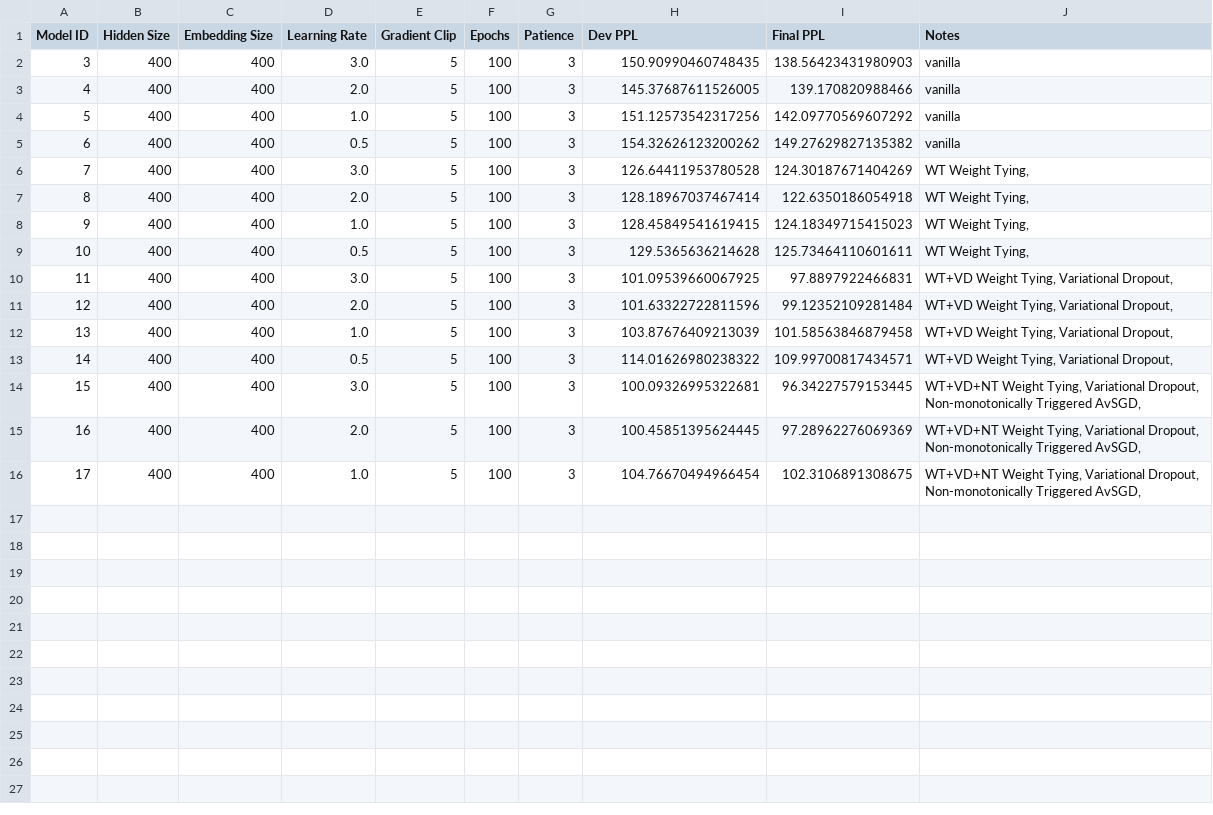
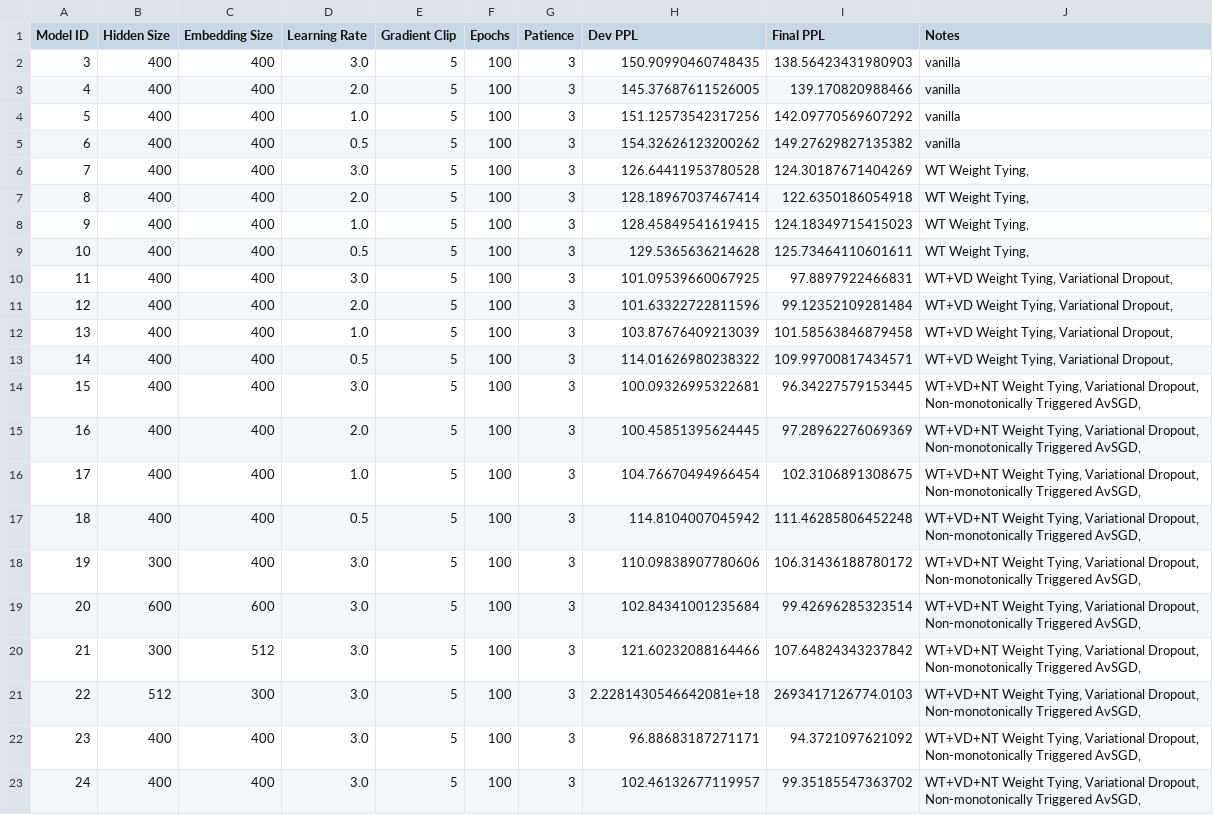
Before and after one commit to aledevv/nlu_project, a CSV file: LM/part_B/training_log.csv, drawn as a sheet; the diff names each change by its address in the sheet, - before the commit and + after, or states it on an @@ line.

```diff
--- a/LM/part_B/training_log.csv
+++ b/LM/part_B/training_log.csv
+row 17: 18 | 400 | 400 | 0.5 | 5 | 100 | 3 | 114.8104007045942 | 111.46285806452248 | WT+VD+NT Weight Tying, Variational Dropout, Non-monotonically Triggered AvSGD,
+row 18: 19 | 300 | 400 | 3.0 | 5 | 100 | 3 | 110.09838907780606 | 106.31436188780172 | WT+VD+NT Weight Tying, Variational Dropout, Non-monotonically Triggered AvSGD,
+row 19: 20 | 600 | 600 | 3.0 | 5 | 100 | 3 | 102.84341001235684 | 99.42696285323514 | WT+VD+NT Weight Tying, Variational Dropout, Non-monotonically Triggered AvSGD,
+row 20: 21 | 300 | 512 | 3.0 | 5 | 100 | 3 | 121.60232088164466 | 107.64824343237842 | WT+VD+NT Weight Tying, Variational Dropout, Non-monotonically Triggered AvSGD,
+row 21: 22 | 512 | 300 | 3.0 | 5 | 100 | 3 | 2.2281430546642081e+18 | 2693417126774.0103 | WT+VD+NT Weight Tying, Variational Dropout, Non-monotonically Triggered AvSGD,
+row 22: 23 | 400 | 400 | 3.0 | 5 | 100 | 3 | 96.88683187271171 | 94.3721097621092 | WT+VD+NT Weight Tying, Variational Dropout, Non-monotonically Triggered AvSGD,
+row 23: 24 | 400 | 400 | 3.0 | 5 | 100 | 3 | 102.46132677119957 | 99.35185547363702 | WT+VD+NT Weight Tying, Variational Dropout, Non-monotonically Triggered AvSGD,
```
Also changed, not shown: 8 other files.
